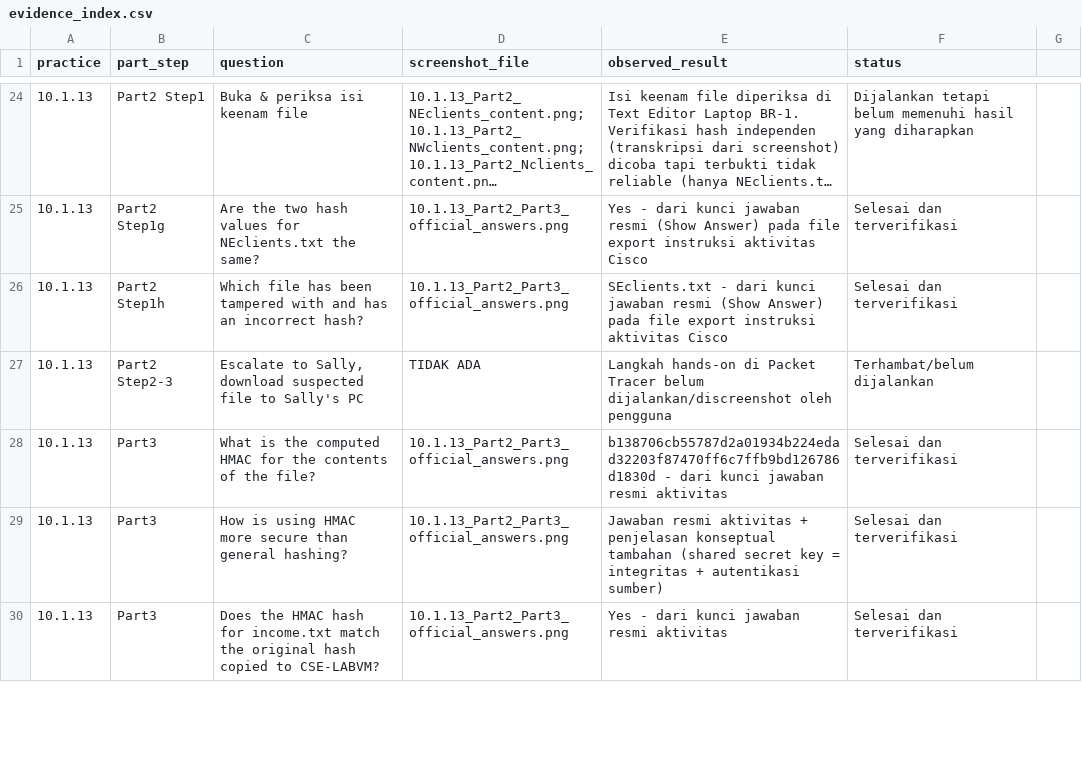
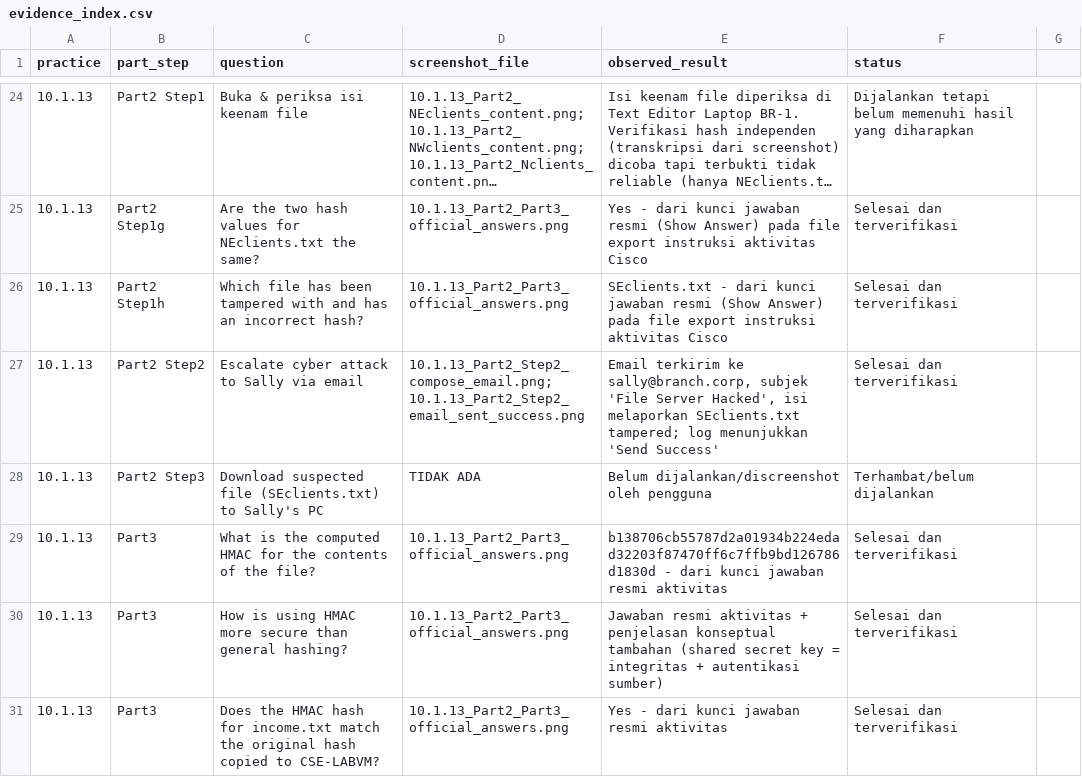
Before and after one commit to keymalz/oalah, a CSV file: Week4_OS_Endpoint_Security/evidence_index.csv, drawn as a sheet; only a part is shown, gaps mark what is left out; long unchanged cells end in ….

```diff
--- a/Week4_OS_Endpoint_Security/evidence_index.csv
+++ b/Week4_OS_Endpoint_Security/evidence_index.csv
@@ -26,3 +26,4 @@ practice,part_step,question,screenshot_file,observed_result,status
 10.1.13,Part2 Step1h,Which file has been tampered with and has an incorrect hash?,10.1.13_Part2_Part3_official_answers.png,"SEclients.txt - dari kunci jawaban resmi (Show Answer) pada file export instruksi aktivitas Cisco",Selesai dan terverifikasi
-10.1.13,Part2 Step2-3,"Escalate to Sally, download suspected file to Sally's PC",TIDAK ADA,"Langkah hands-on di Packet Tracer belum dijalankan/discreenshot oleh pengguna",Terhambat/belum dijalankan
+10.1.13,Part2 Step2,Escalate cyber attack to Sally via email,"10.1.13_Part2_Step2_compose_email.png; 10.1.13_Part2_Step2_email_sent_success.png","Email terkirim ke sally@branch.corp, subjek 'File Server Hacked', isi melaporkan SEclients.txt tampered; log menunjukkan 'Send Success'",Selesai dan terverifikasi
+10.1.13,Part2 Step3,Download suspected file (SEclients.txt) to Sally's PC,TIDAK ADA,"Belum dijalankan/discreenshot oleh pengguna",Terhambat/belum dijalankan
 10.1.13,Part3,What is the computed HMAC for the contents of the file?,10.1.13_Part2_Part3_official_answers.png,"b138706cb55787d2a01934b224edad32203f87470ff6c7ffb9bd126786d1830d - dari kunci jawaban resmi aktivitas",Selesai dan terverifikasi
```
Also changed, not shown: 5 other files.
